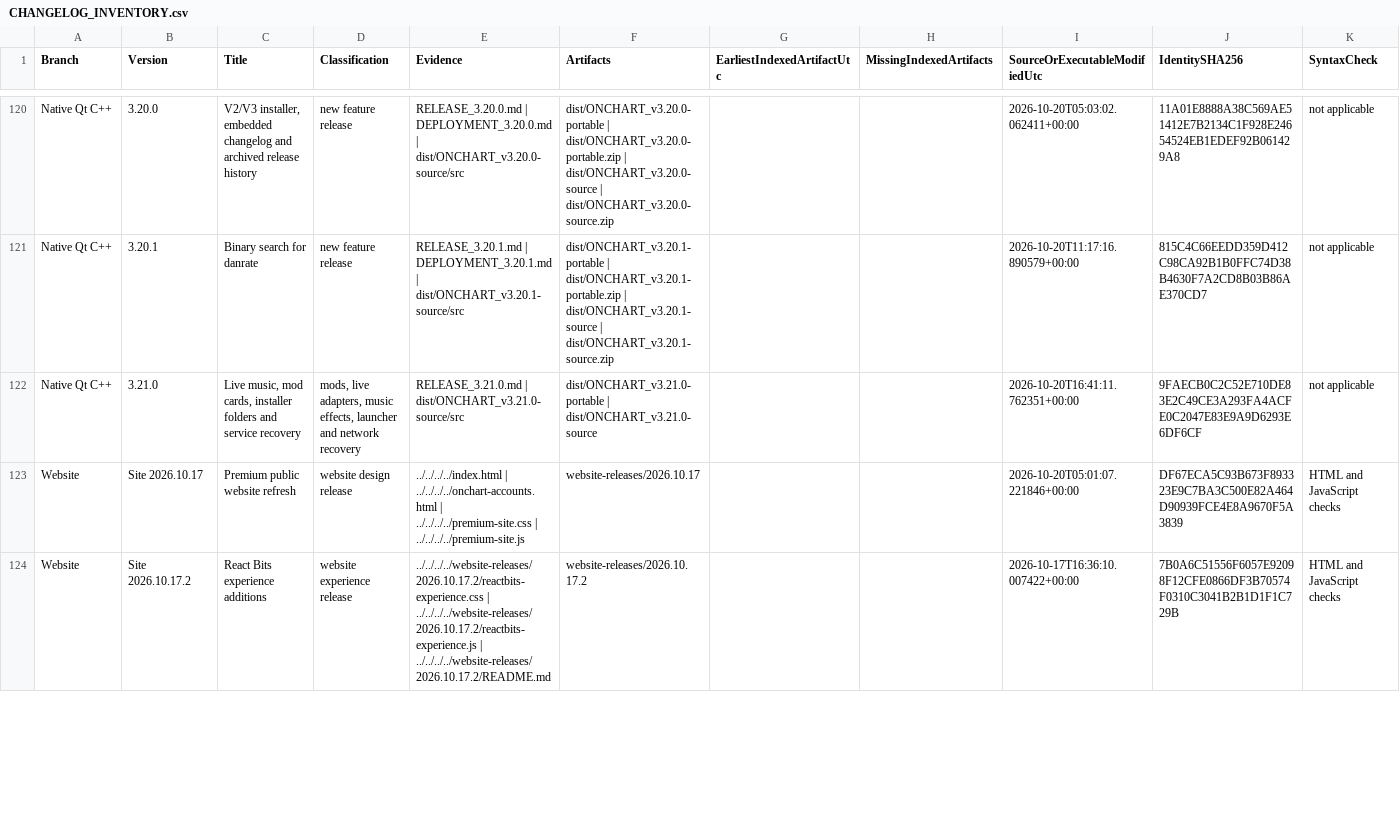
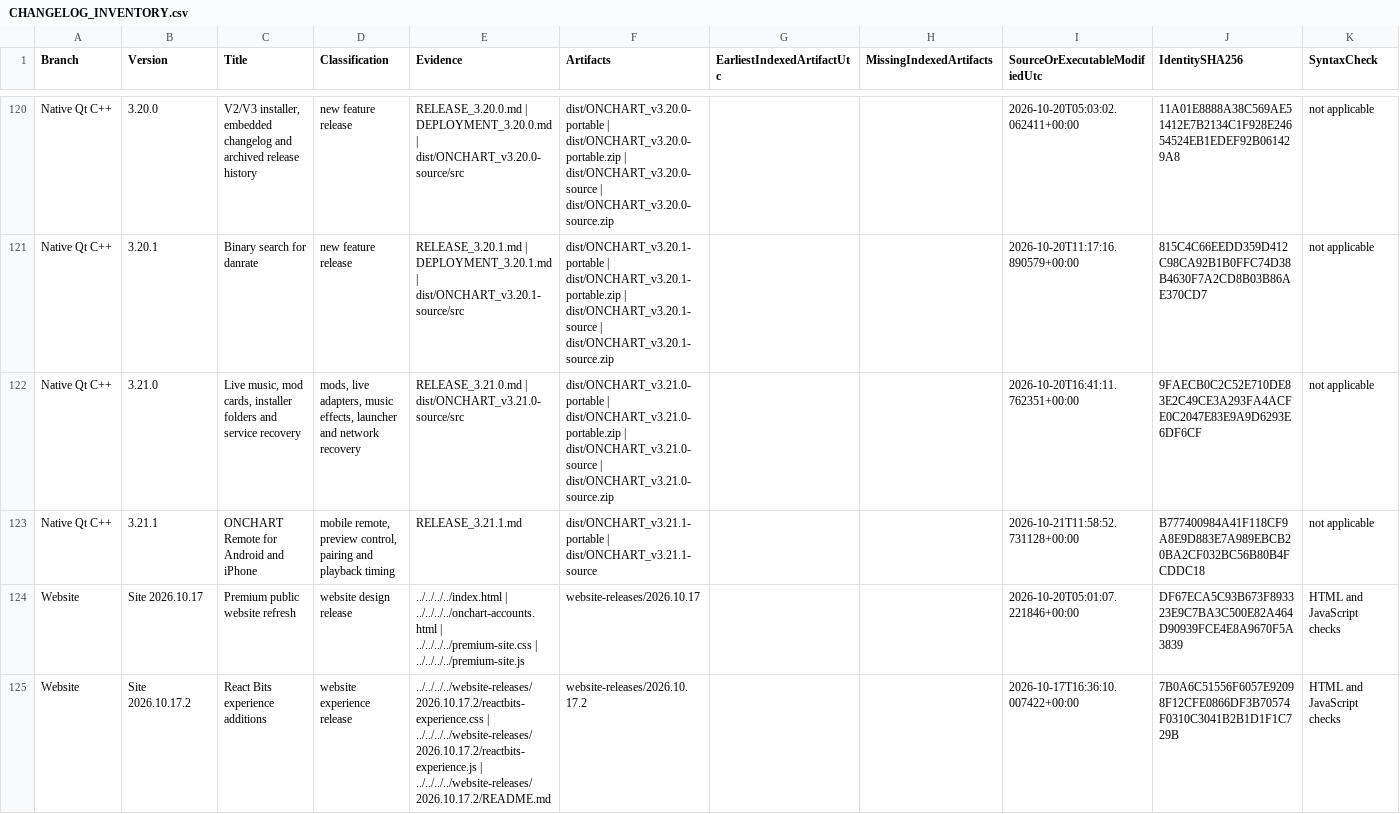
Before and after one commit to RicoHQ/onchart-releases, a CSV file: CHANGELOG_INVENTORY.csv, drawn as a sheet; only a part is shown, gaps mark what is left out.

Commit message:
Document ONCHART 3.21.1 and mobile remote downloads

```diff
--- a/CHANGELOG_INVENTORY.csv
+++ b/CHANGELOG_INVENTORY.csv
@@ -121,3 +121,4 @@ Native Qt C++,3.20.0,"V2/V3 installer, embedded changelog and archived release h
 Native Qt C++,3.20.1,Binary search for danrate,new feature release,RELEASE_3.20.1.md | DEPLOYMENT_3.20.1.md | dist/ONCHART_v3.20.1-source/src,dist/ONCHART_v3.20.1-portable | dist/ONCHART_v3.20.1-portable.zip | dist/ONCHART_v3.20.1-source | dist/ONCHART_v3.20.1-source.zip,,,2026-10-20T11:17:16.890579+00:00,815C4C66EEDD359D412C98CA92B1B0FFC74D38B4630F7A2CD8B03B86AE370CD7,not applicable
-Native Qt C++,3.21.0,"Live music, mod cards, installer folders and service recovery","mods, live adapters, music effects, launcher and network recovery",RELEASE_3.21.0.md | dist/ONCHART_v3.21.0-source/src,dist/ONCHART_v3.21.0-portable | dist/ONCHART_v3.21.0-source,,,2026-10-20T16:41:11.762351+00:00,9FAECB0C2C52E710DE83E2C49CE3A293FA4ACFE0C2047E83E9A9D6293E6DF6CF,not applicable
+Native Qt C++,3.21.0,"Live music, mod cards, installer folders and service recovery","mods, live adapters, music effects, launcher and network recovery",RELEASE_3.21.0.md | dist/ONCHART_v3.21.0-source/src,dist/ONCHART_v3.21.0-portable | dist/ONCHART_v3.21.0-portable.zip | dist/ONCHART_v3.21.0-source | dist/ONCHART_v3.21.0-source.zip,,,2026-10-20T16:41:11.762351+00:00,9FAECB0C2C52E710DE83E2C49CE3A293FA4ACFE0C2047E83E9A9D6293E6DF6CF,not applicable
+Native Qt C++,3.21.1,ONCHART Remote for Android and iPhone,"mobile remote, preview control, pairing and playback timing",RELEASE_3.21.1.md,dist/ONCHART_v3.21.1-portable | dist/ONCHART_v3.21.1-source,,,2026-10-21T11:58:52.731128+00:00,B777400984A41F118CF9A8E9D883E7A989EBCB20BA2CF032BC56B80B4FCDDC18,not applicable
 Website,Site 2026.10.17,Premium public website refresh,website design release,../../../../index.html | ../../../../onchart-accounts.html | ../../../../premium-site.css | ../../../../premium-site.js,website-releases/2026.10.17,,,2026-10-20T05:01:07.221846+00:00,DF67ECA5C93B673F893323E9C7BA3C500E82A464D90939FCE4E8A9670F5A3839,HTML and JavaScript checks
```
Also changed, not shown: 6 other files.
